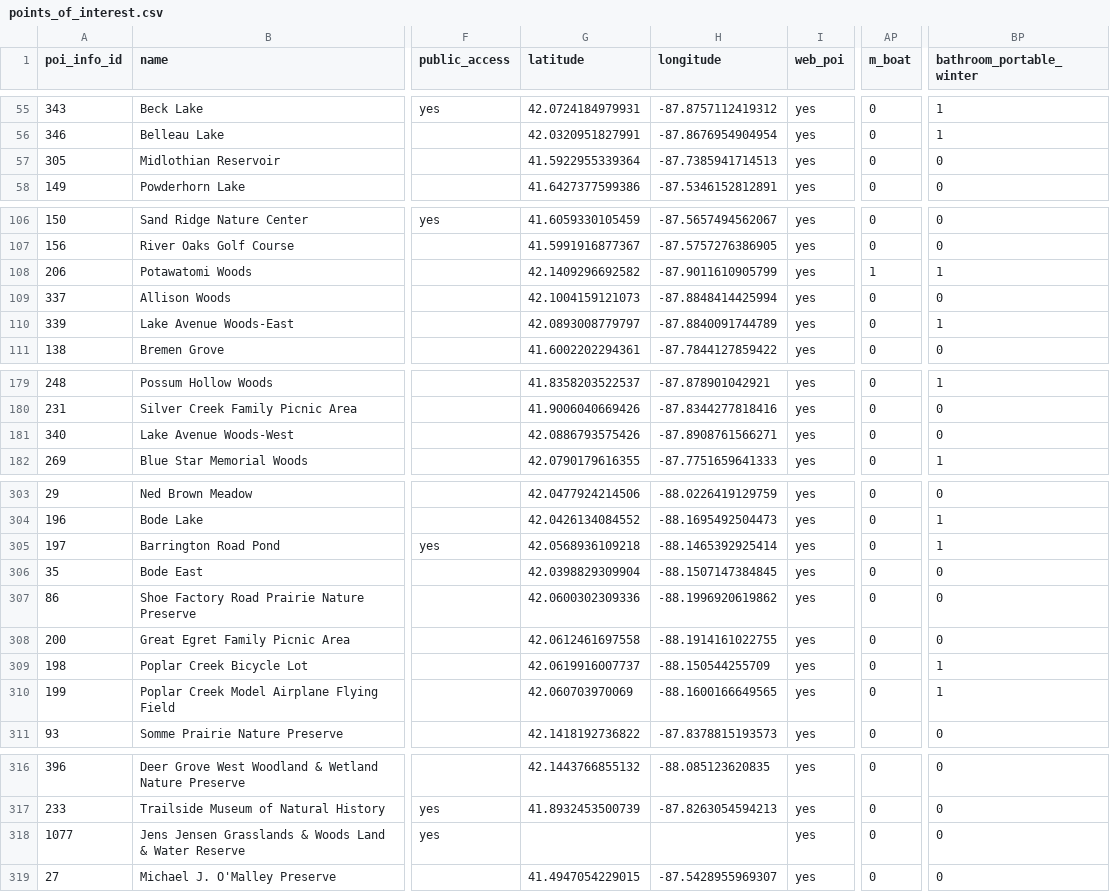
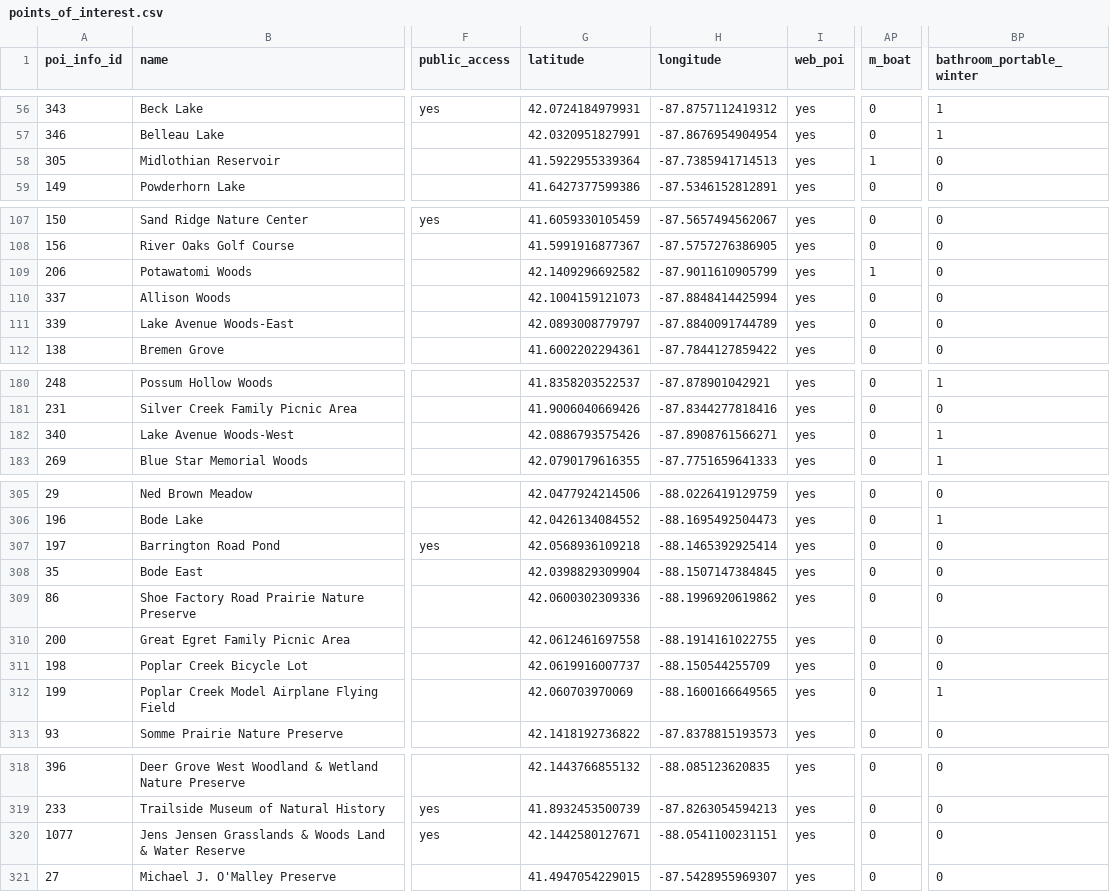
Before and after one commit to fpdcc/webmap_data_updates, a CSV file: map data/points_of_interest.csv, drawn as a sheet; only a part is shown, gaps mark what is left out; addresses are those after the commit; the diff covers the shown part only; the diff names each change by its address in the sheet, - before the commit and + after, or states it on an @@ line.

```diff
--- a/map data/points_of_interest.csv
+++ b/map data/points_of_interest.csv
-AP58 (m_boat): 0
+AP58 (m_boat): 1
-BP109 (bathroom_portable_winter): 1
+BP109 (bathroom_portable_winter): 0
-BP111 (bathroom_portable_winter): 1
+BP111 (bathroom_portable_winter): 0
-BP182 (bathroom_portable_winter): 0
+BP182 (bathroom_portable_winter): 1
-BP307 (bathroom_portable_winter): 1
+BP307 (bathroom_portable_winter): 0
-BP311 (bathroom_portable_winter): 1
+BP311 (bathroom_portable_winter): 0
-G320 (latitude): (empty)
+G320 (latitude): 42.1442580127671
-H320 (longitude): (empty)
+H320 (longitude): -88.0541100231151
```
Also changed, not shown: 2 added rows and 21 edited cells elsewhere in this file, map data/activities.csv, map data/parking_entrance.csv, 7 other files.
